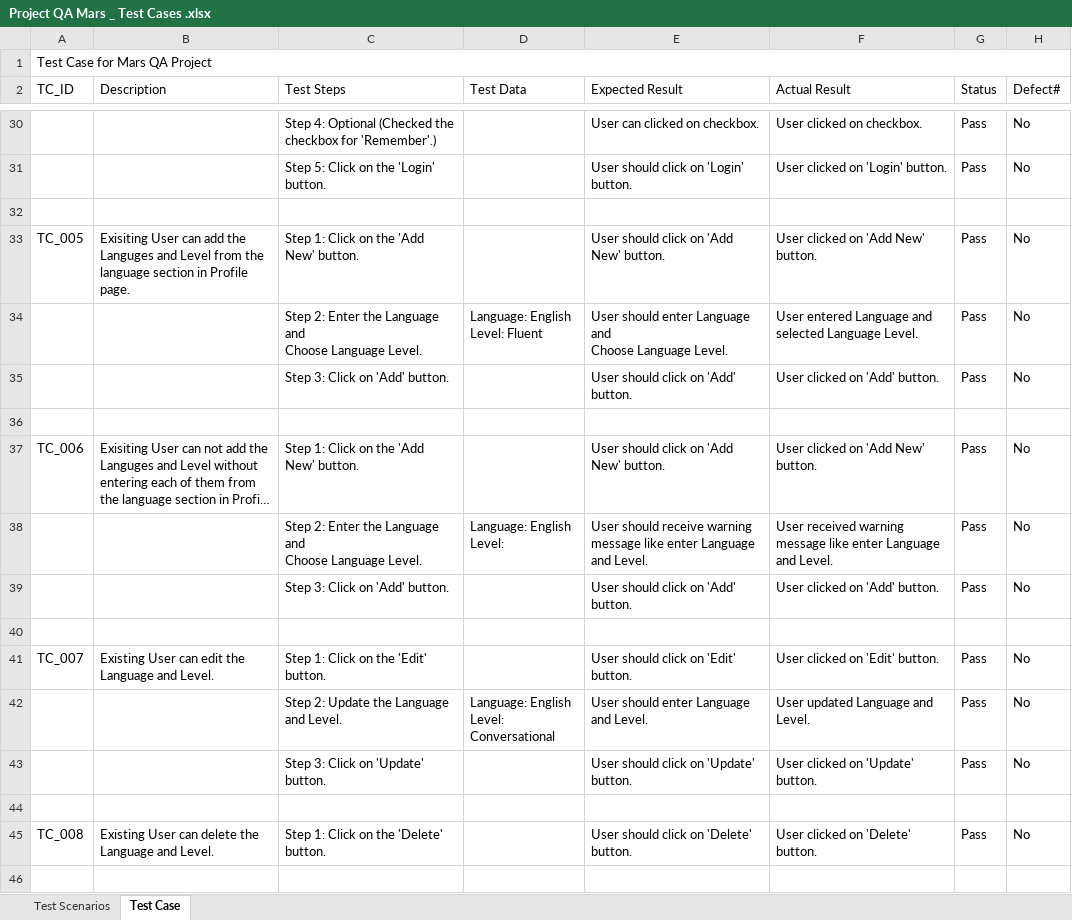
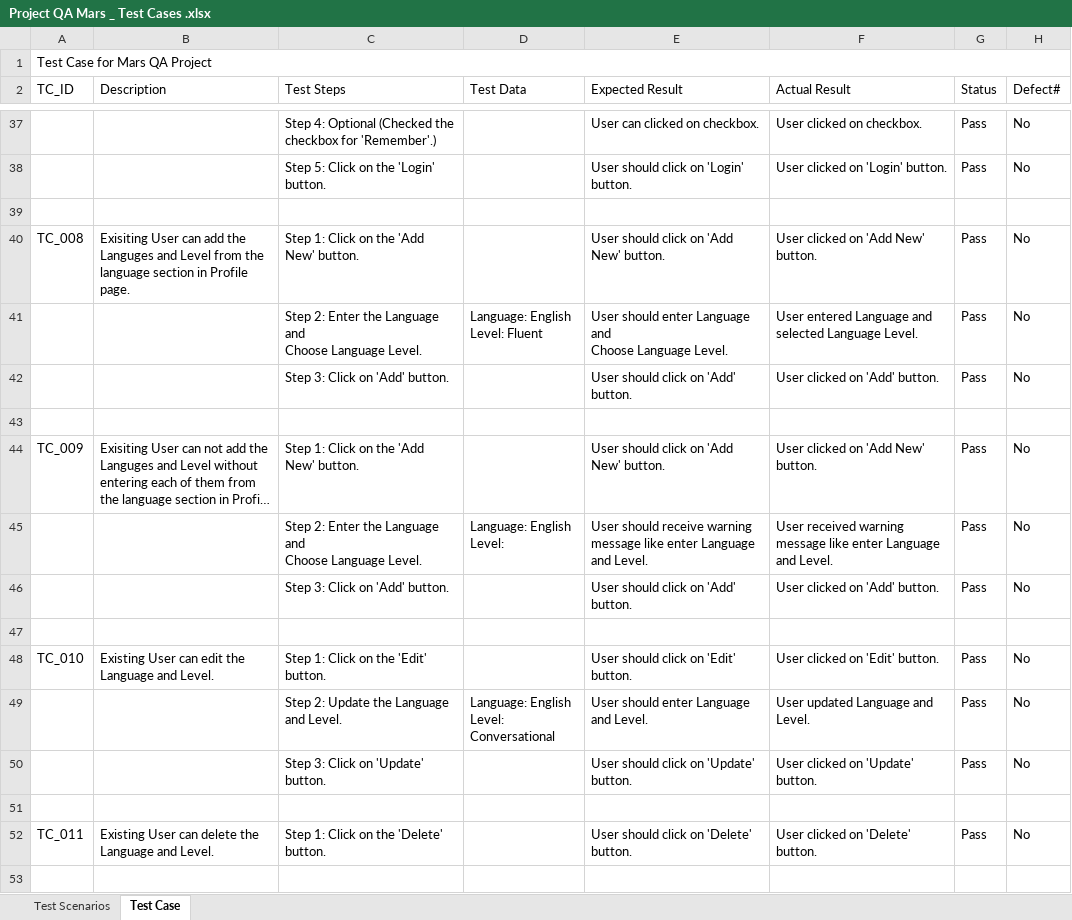
Before and after one commit to kartavyap90/QA-Mars, an Excel workbook: Project QA Mars _ Test Cases .xlsx, sheet Test Case, drawn as a sheet; only a part is shown, gaps mark what is left out; long unchanged cells end in …; values as stored, in another font and other column widths than the file's, no cell formats; charts and pictures not drawn; addresses are those after the commit; the diff covers the shown part only; the diff names each change by its address in the sheet, - before the commit and + after, or states it on an @@ line.

Commit message:
All 15 test cases

```diff
--- a/Project QA Mars _ Test Cases .xlsx (sheet Test Case)
+++ b/Project QA Mars _ Test Cases .xlsx (sheet Test Case)
-A40 (TC_ID): TC_005
+A40 (TC_ID): TC_008
-A44 (TC_ID): TC_006
+A44 (TC_ID): TC_009
-A48 (TC_ID): TC_007
+A48 (TC_ID): TC_010
-A52 (TC_ID): TC_008
+A52 (TC_ID): TC_011
```
Also changed, not shown: 7 added rows and 12 edited cells elsewhere in this sheet, sheet Test Scenarios, cell formats.
